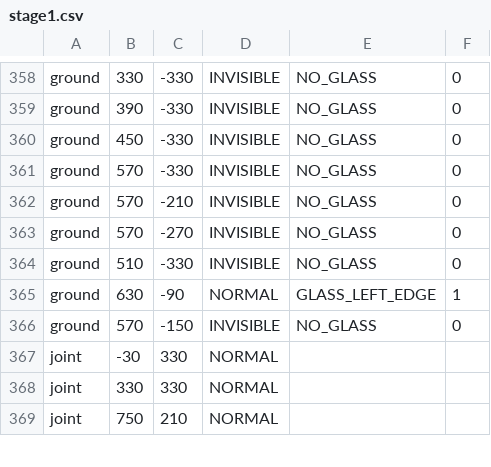
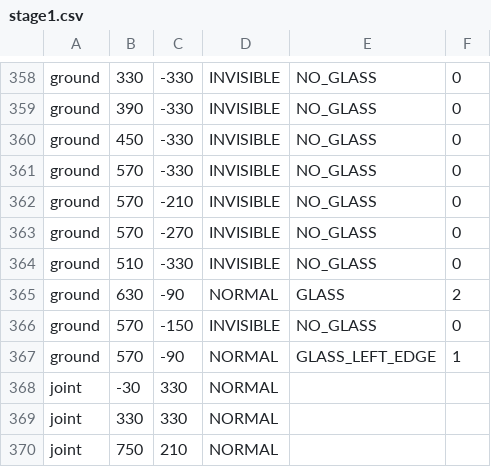
Before and after one commit to ryuryu-ymj/Pendulum2, a CSV file: res/stage/stage1.csv, drawn as a sheet; only a part is shown, gaps mark what is left out.

```diff
--- a/res/stage/stage1.csv
+++ b/res/stage/stage1.csv
@@ -364,4 +364,5 @@ ground,570,-270,INVISIBLE,NO_GLASS,0
 ground,510,-330,INVISIBLE,NO_GLASS,0
-ground,630,-90,NORMAL,GLASS_LEFT_EDGE,1
+ground,630,-90,NORMAL,GLASS,2
 ground,570,-150,INVISIBLE,NO_GLASS,0
+ground,570,-90,NORMAL,GLASS_LEFT_EDGE,1
 joint,-30,330,NORMAL
```
Also changed, not shown: 2 other files.
